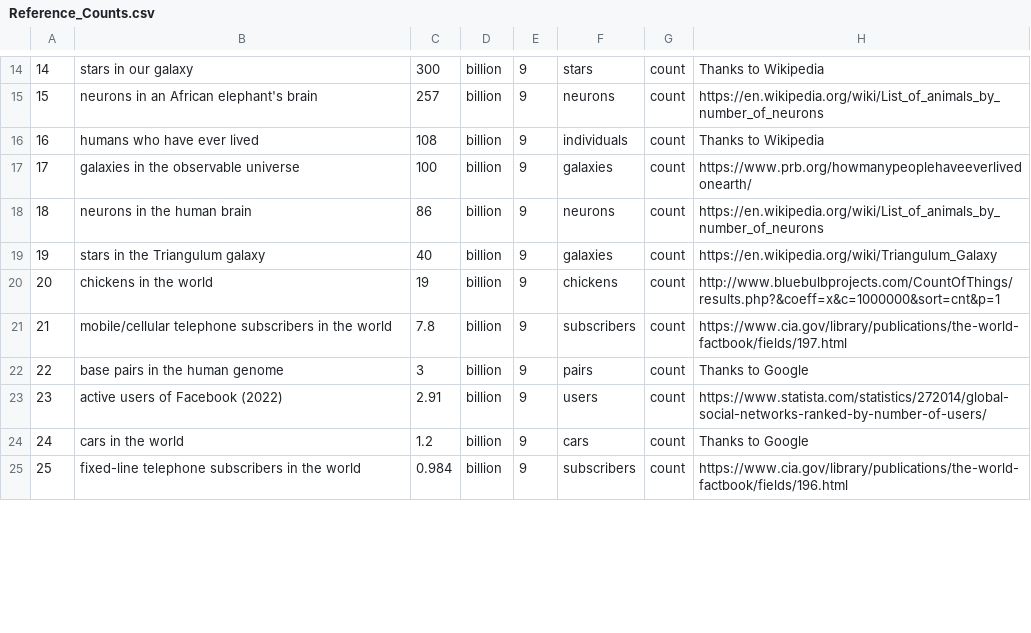
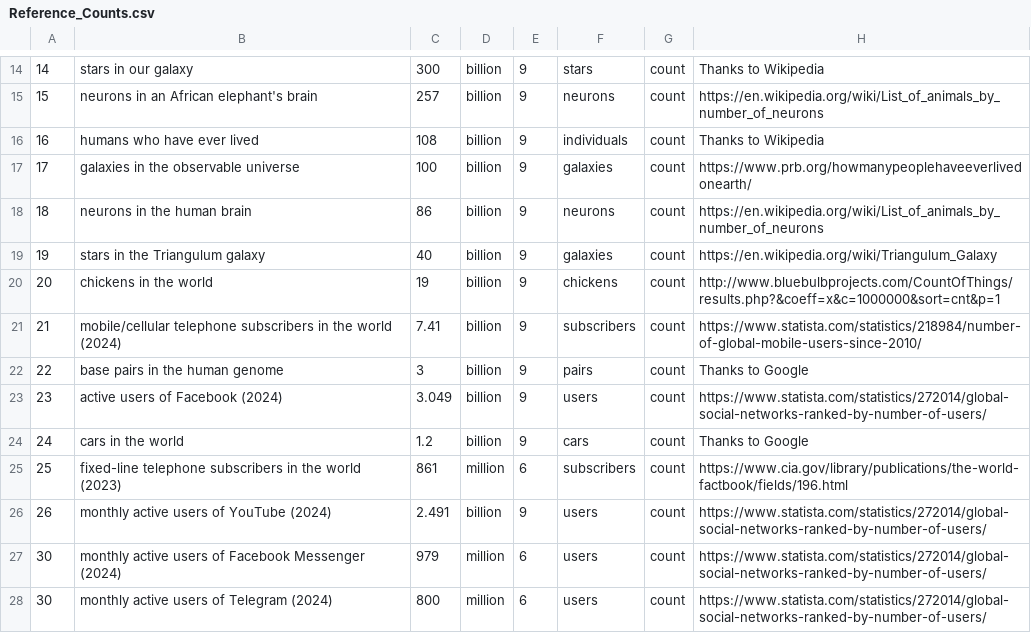
Before and after one commit to andrewcaelliott/my-first-blog, a CSV file: blog/data/Reference_Counts.csv, drawn as a sheet; only a part is shown, gaps mark what is left out; the diff covers the shown part only.

```diff
--- a/blog/data/Reference_Counts.csv
+++ b/blog/data/Reference_Counts.csv
@@ -20,6 +20,9 @@
 20,chickens in the world,19,billion,9,chickens,count,http://www.bluebulbprojects.com/CountOfThings/results.php?&coeff=x&c=1000000&sort=cnt&p=1
-21,mobile/cellular telephone subscribers in the world,7.8,billion,9,subscribers,count,https://www.cia.gov/library/publications/the-world-factbook/fields/197.html
+21,mobile/cellular telephone subscribers in the world (2024),7.41,billion,9,subscribers,count,https://www.statista.com/statistics/218984/number-of-global-mobile-users-since-2010/
 22,base pairs in the human genome,3,billion,9,pairs,count,Thanks to Google
-23,active users of Facebook (2022),2.91,billion,9,users,count,https://www.statista.com/statistics/272014/global-social-networks-ranked-by-number-of-users/
+23,active users of Facebook (2024),3.049,billion,9,users,count,https://www.statista.com/statistics/272014/global-social-networks-ranked-by-number-of-users/
 24,cars in the world,1.2,billion,9,cars,count,Thanks to Google
-25,fixed-line telephone subscribers in the world,0.984,billion,9,subscribers,count,https://www.cia.gov/library/publications/the-world-factbook/fields/196.html
+25,fixed-line telephone subscribers in the world (2023),861,million,6,subscribers,count,https://www.cia.gov/library/publications/the-world-factbook/fields/196.html
+26,monthly active users of YouTube (2024),2.491,billion,9,users,count,https://www.statista.com/statistics/272014/global-social-networks-ranked-by-number-of-users/
+30,monthly active users of Facebook Messenger (2024),979,million,6,users,count,https://www.statista.com/statistics/272014/global-social-networks-ranked-by-number-of-users/
+30,monthly active users of Telegram (2024),800,million,6,users,count,https://www.statista.com/statistics/272014/global-social-networks-ranked-by-number-of-users/
```
Also changed, not shown: 6 added rows and 30 edited cells elsewhere in this file, blog/data/Population_of_countries - Missing.csv, blog/data/Reference_Amounts.csv, 27 other files.
